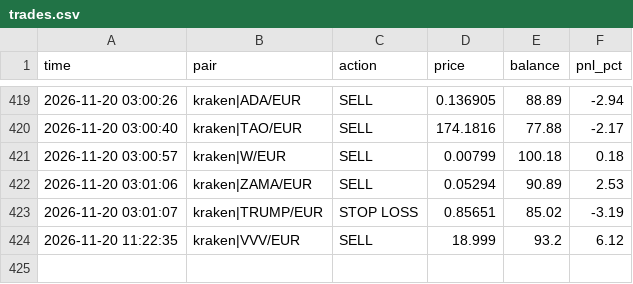
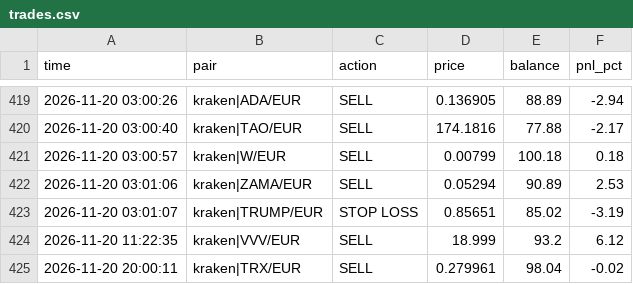
Before and after one commit to GoNowTaxi/Crypto_bot, a CSV file: trades.csv, drawn as a sheet; only a part is shown, gaps mark what is left out.

```diff
--- a/trades.csv
+++ b/trades.csv
@@ -424 +424,2 @@ time,pair,action,price,balance,pnl_pct
 2026-11-20 11:22:35,kraken|VVV/EUR,SELL,18.999,93.2,6.12
+2026-11-20 20:00:11,kraken|TRX/EUR,SELL,0.279961,98.04,-0.02
```
Also changed, not shown: 1 other file.
